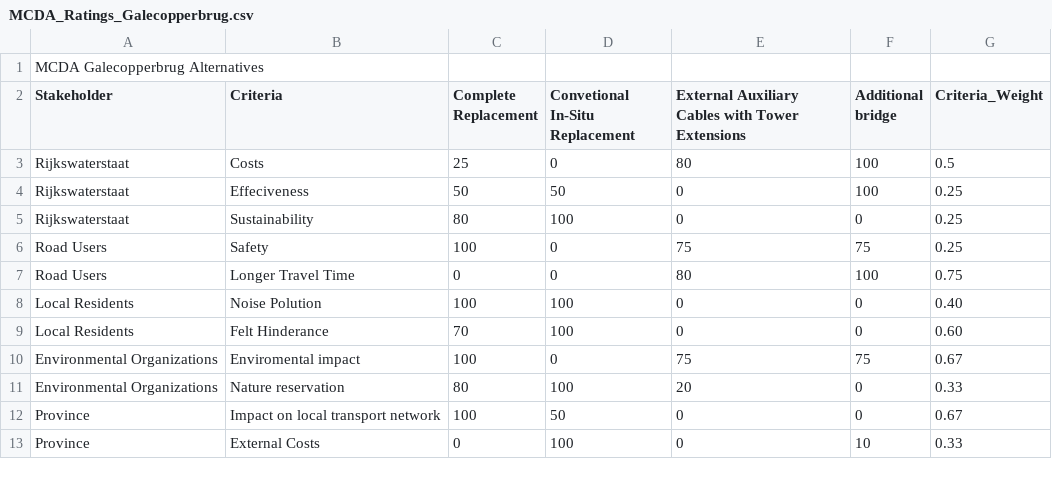
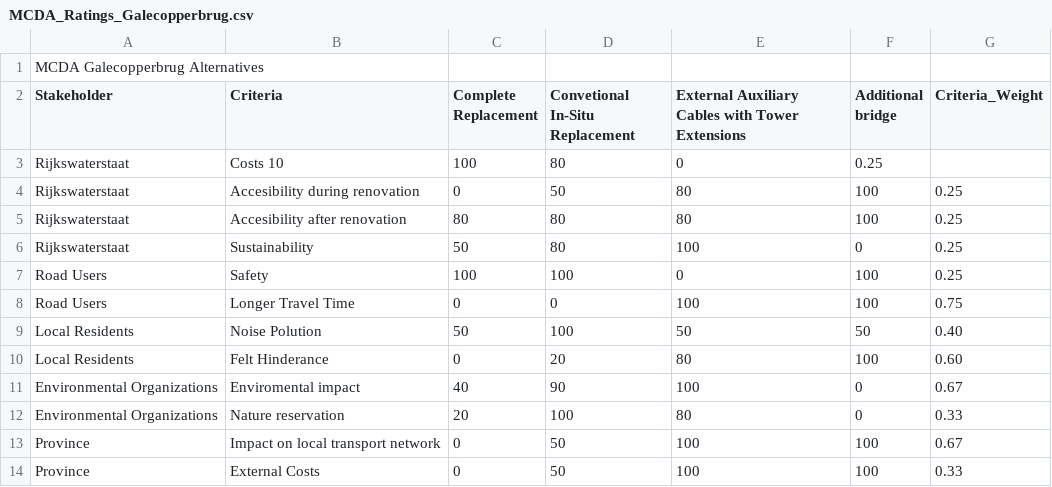
Before and after one commit to NielsJongsma/Proposal-System-of-Interest-SE-Group-9---Galecopperbrug, a CSV file: MCDA_Ratings_Galecopperbrug.csv, drawn as a sheet; only a part is shown; the diff covers the shown part only.

Commit message:
alternative scores version 0

```diff
--- a/MCDA_Ratings_Galecopperbrug.csv
+++ b/MCDA_Ratings_Galecopperbrug.csv
@@ -2,12 +2,13 @@ MCDA Galecopperbrug Alternatives;;;;;;
 Stakeholder;Criteria;Complete Replacement;Convetional In-Situ Replacement;External Auxiliary Cables with Tower Extensions;Additional bridge;Criteria_Weight
-Rijkswaterstaat;Costs;25;0;80;100;0.5
-Rijkswaterstaat;Effeciveness;50;50;0;100;0.25
-Rijkswaterstaat;Sustainability;80;100;0;0;0.25
-Road Users;Safety;100;0;75;75;0.25
-Road Users;Longer Travel Time;0;0;80;100;0.75
-Local Residents;Noise Polution;100;100;0;0;0.40
-Local Residents;Felt Hinderance;70;100;0;0;0.60
-Environmental Organizations;Enviromental impact;100;0;75;75;0.67
-Environmental Organizations;Nature reservation;80;100;20;0;0.33
-Province;Impact on local transport network;100;50;0;0;0.67
-Province;External Costs;0;100;0;10;0.33
+Rijkswaterstaat;Costs 10;100;80;0;0.25
+Rijkswaterstaat;Accesibility during renovation;0;50;80;100;0.25
+Rijkswaterstaat;Accesibility after renovation;80;80;80;100;0.25
+Rijkswaterstaat;Sustainability;50;80;100;0;0.25
+Road Users;Safety;100;100;0;100;0.25
+Road Users;Longer Travel Time;0;0;100;100;0.75
+Local Residents;Noise Polution;50;100;50;50;0.40
+Local Residents;Felt Hinderance;0;20;80;100;0.60
+Environmental Organizations;Enviromental impact;40;90;100;0;0.67
+Environmental Organizations;Nature reservation;20;100;80;0;0.33
+Province;Impact on local transport network;0;50;100;100;0.67
+Province;External Costs;0;50;100;100;0.33
```
Also changed, not shown: 16 edited cells elsewhere in this file.
